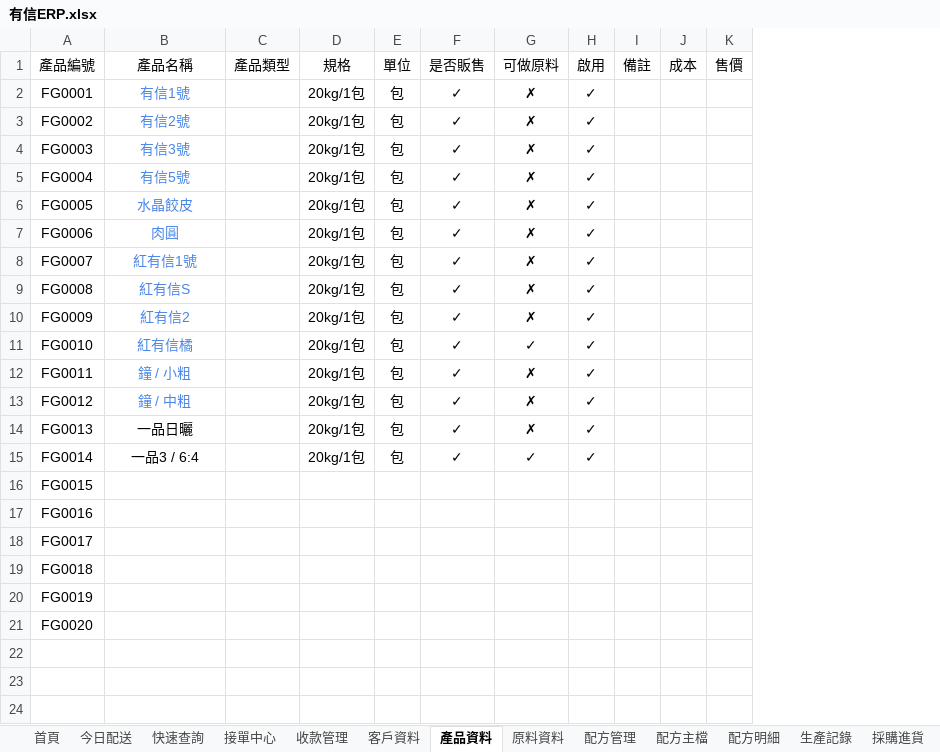
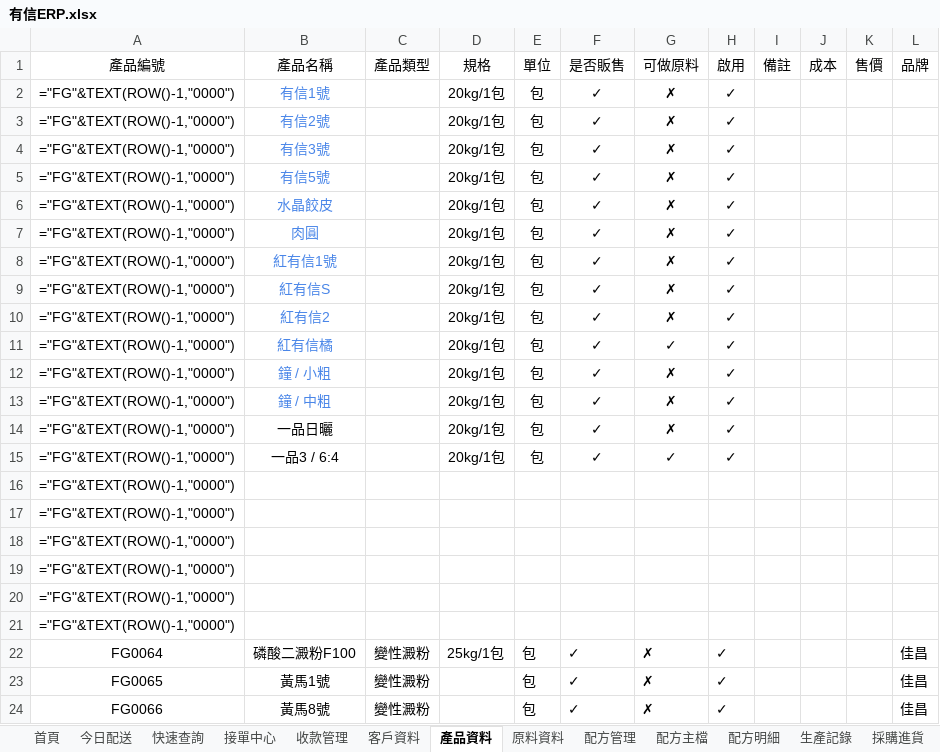
Before and after one commit to yousinfood/food-ingredients-erp, an Excel workbook: data/有信ERP.xlsx, sheet 產品資料, drawn as a sheet; values as stored, in another font and other column widths than the file's, no borders; formulas without a stored value are shown as written; charts and pictures not drawn; removed rows and columns are numbered as before the commit, all else as after; the diff names each change by its address in the sheet, - before the commit and + after, or states it on an @@ line.

```diff
--- a/data/有信ERP.xlsx (sheet 產品資料)
+++ b/data/有信ERP.xlsx (sheet 產品資料)
-column A, rows 1-21: 產品編號 | FG0001 | FG0002 | FG0003 | FG0004 | FG0005 | FG0006 | FG0007 | FG0008 | FG0009 | FG0010 | FG0011 | FG0012 | FG0013 | FG0014 | FG0015 | FG0016 | FG0017 | FG0018 | FG0019 | FG0020
+column A, rows 1-21: 產品編號 | ="FG"&TEXT(ROW()-1,"0000") | ="FG"&TEXT(ROW()-1,"0000") | ="FG"&TEXT(ROW()-1,"0000") | ="FG"&TEXT(ROW()-1,"0000") | ="FG"&TEXT(ROW()-1,"0000") | ="FG"&TEXT(ROW()-1,"0000") | ="FG"&TEXT(ROW()-1,"0000") | ="FG"&TEXT(ROW()-1,"0000") | ="FG"&TEXT(ROW()-1,"0000") | ="FG"&TEXT(ROW()-1,"0000") | ="FG"&TEXT(ROW()-1,"0000") | ="FG"&TEXT(ROW()-1,"0000") | ="FG"&TEXT(ROW()-1,"0000") | ="FG"&TEXT(ROW()-1,"0000") | ="FG"&TEXT(ROW()-1,"0000") | ="FG"&TEXT(ROW()-1,"0000") | ="FG"&TEXT(ROW()-1,"0000") | ="FG"&TEXT(ROW()-1,"0000") | ="FG"&TEXT(ROW()-1,"0000") | ="FG"&TEXT(ROW()-1,"0000")
+column L, row 1: 品牌
+row 22: FG0064 | 磷酸二澱粉F100 | 變性澱粉 | 25kg/1包 | 包 | ✓ | ✗ | ✓ |  |  |  | 佳昌
+row 23: FG0065 | 黃馬1號 | 變性澱粉 |  | 包 | ✓ | ✗ | ✓ |  |  |  | 佳昌
+row 24: FG0066 | 黃馬8號 | 變性澱粉 |  | 包 | ✓ | ✗ | ✓ |  |  |  | 佳昌
```
Also changed, not shown: sheet 客戶資料, sheet 配方明細, sheet 配方主檔, sheet 接單中心, sheet 快速查詢, charts or pictures.
